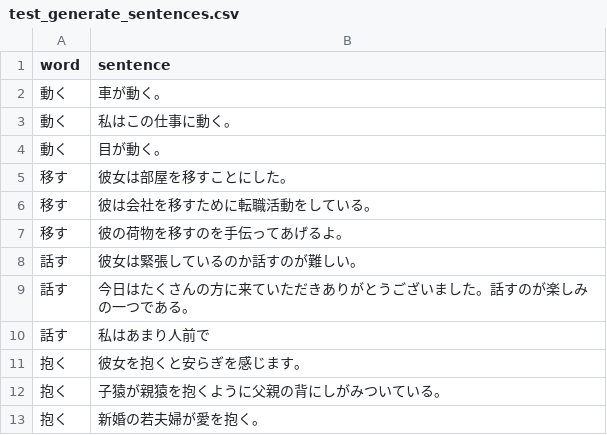
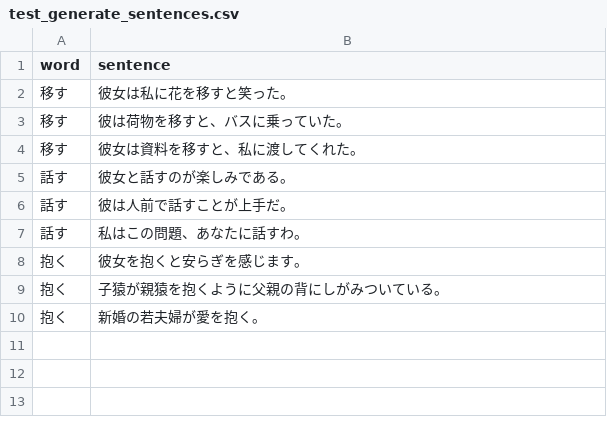
Before and after one commit to AliceOfSNU/LEMMING, a CSV file: llm/unittests/outputs/test_generate_sentences.csv, drawn as a sheet.

```diff
--- a/llm/unittests/outputs/test_generate_sentences.csv
+++ b/llm/unittests/outputs/test_generate_sentences.csv
@@ -1,11 +1,8 @@
 word,sentence
-動く,車が動く。
-動く,私はこの仕事に動く。
-動く,目が動く。
-移す,彼女は部屋を移すことにした。
-移す,彼は会社を移すために転職活動をしている。
-移す,彼の荷物を移すのを手伝ってあげるよ。
-話す,彼女は緊張しているのか話すのが難しい。
-話す,今日はたくさんの方に来ていただきありがとうございました。話すのが楽しみの一つである。
-話す,私はあまり人前で
+移す,彼女は私に花を移すと笑った。
+移す,彼は荷物を移すと、バスに乗っていた。
+移す,彼女は資料を移すと、私に渡してくれた。
+話す,彼女と話すのが楽しみである。
+話す,彼は人前で話すことが上手だ。
+話す,私はこの問題、あなたに話すわ。
 抱く,彼女を抱くと安らぎを感じます。
```
Also changed, not shown: 5 other files.
